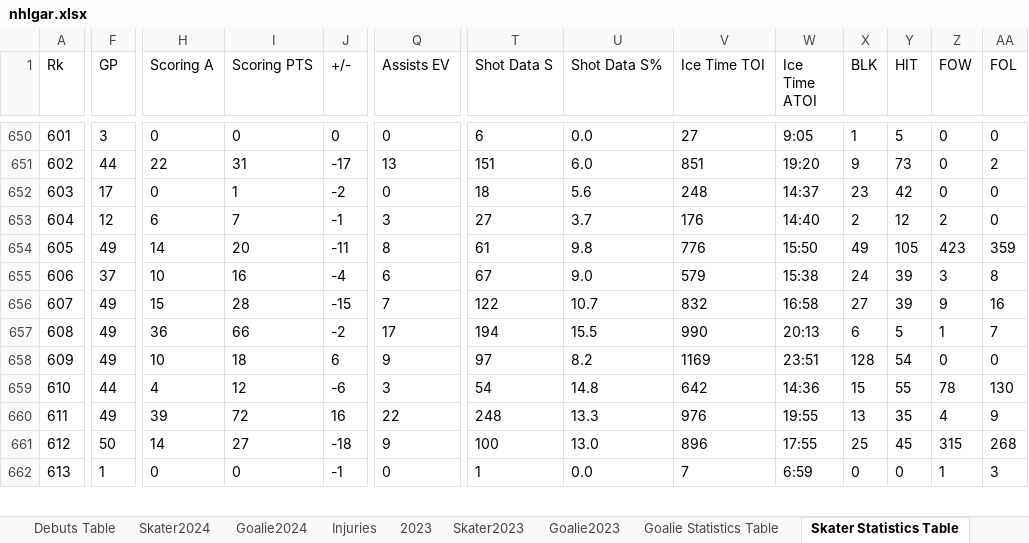
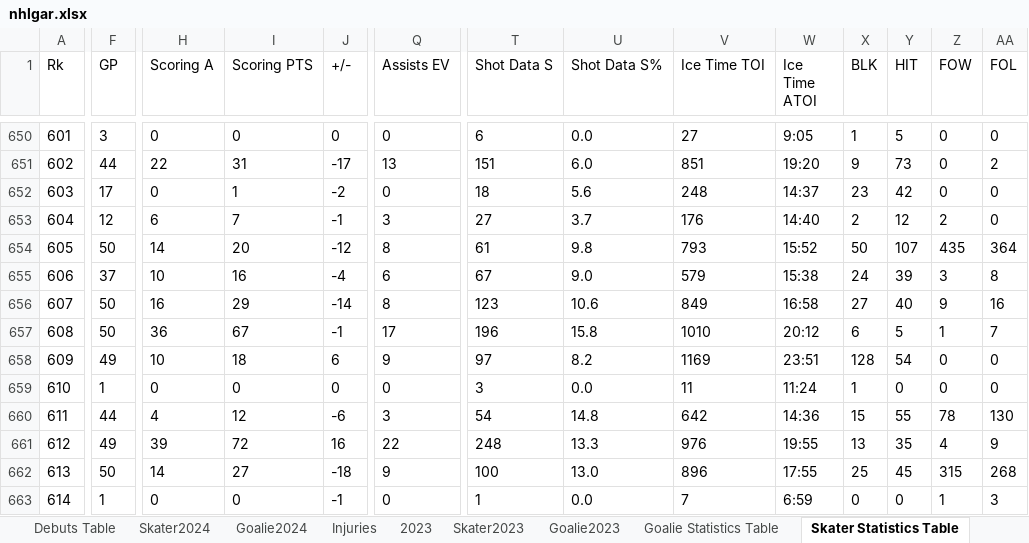
Before and after one commit to TeslaTruther/Hockey-Model, an Excel workbook: nhlgar.xlsx, sheet Skater Statistics Table, drawn as a sheet; only a part is shown, gaps mark what is left out; values as stored, in another font and other column widths than the file's, no borders; table styles not drawn; addresses are those after the commit; rows hold the shown columns only; the diff covers the shown part only; the diff names each change by its address in the sheet, - before the commit and + after, or states it on an @@ line.

```diff
--- a/nhlgar.xlsx (sheet Skater Statistics Table)
+++ b/nhlgar.xlsx (sheet Skater Statistics Table)
-F654 (GP): 49
+F654 (GP): 50
-J654 (+/-): -11
+J654 (+/-): -12
-V654 (Ice Time TOI): 776
+V654 (Ice Time TOI): 793
-W654 (Ice Time ATOI): 15:50
+W654 (Ice Time ATOI): 15:52
-X654 (BLK): 49
+X654 (BLK): 50
-Y654 (HIT): 105
+Y654 (HIT): 107
-Z654 (FOW): 423
+Z654 (FOW): 435
-AA654 (FOL): 359
+AA654 (FOL): 364
-F656:F657 (GP): 49
+F656:F657 (GP): 50
-H656 (Scoring A): 15
+H656 (Scoring A): 16
-I656 (Scoring PTS): 28
+I656 (Scoring PTS): 29
-J656 (+/-): -15
+J656 (+/-): -14
-Q656 (Assists EV): 7
+Q656 (Assists EV): 8
-T656 (Shot Data S): 122
+T656 (Shot Data S): 123
-U656 (Shot Data S%): 10.7
+U656 (Shot Data S%): 10.6
-V656 (Ice Time TOI): 832
+V656 (Ice Time TOI): 849
-Y656 (HIT): 39
+Y656 (HIT): 40
-I657 (Scoring PTS): 66
+I657 (Scoring PTS): 67
-J657 (+/-): -2
+J657 (+/-): -1
-T657 (Shot Data S): 194
+T657 (Shot Data S): 196
-U657 (Shot Data S%): 15.5
+U657 (Shot Data S%): 15.8
-V657 (Ice Time TOI): 990
+V657 (Ice Time TOI): 1010
-W657 (Ice Time ATOI): 20:13
+W657 (Ice Time ATOI): 20:12
+row 659: 610 | 1 | 0 | 0 | 0 | 0 | 3 | 0.0 | 11 | 11:24 | 1 | 0 | 0 | 0
-A660 (Rk): 610
+A660 (Rk): 611
-A661 (Rk): 611
+A661 (Rk): 612
-A662 (Rk): 612
+A662 (Rk): 613
-A663 (Rk): 613
+A663 (Rk): 614
```
Also changed, not shown: 15 added rows, 15 removed rows and 817 edited cells elsewhere in this sheet, sheet Skater2024, sheet Goalie2024, sheet Playerrankings, sheet Goalie Statistics Table, sheet 2024, sheet Injuries, 2 more sheets, formulas that keep their value, Performance.xlsx, 3 other files.
